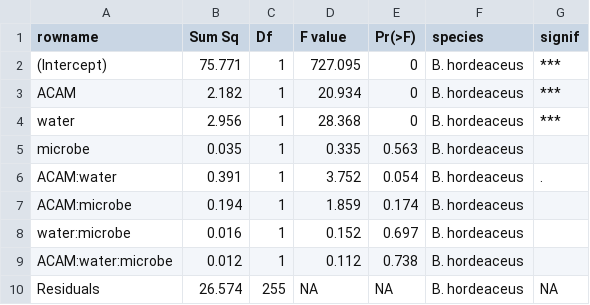
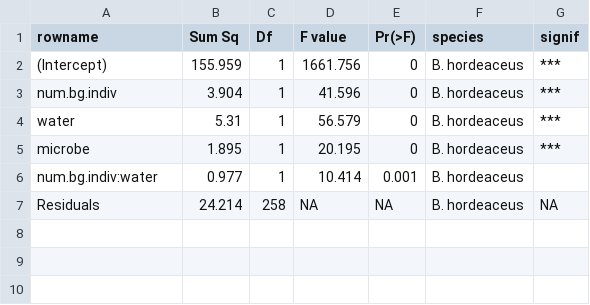
Before and after one commit to HallettLab/facilitation_gh, a CSV file: data_analysis/seeds/tables/brho_seeds_ANOVA_tab.csv, drawn as a sheet.

```diff
--- a/data_analysis/seeds/tables/brho_seeds_ANOVA_tab.csv
+++ b/data_analysis/seeds/tables/brho_seeds_ANOVA_tab.csv
@@ -1,10 +1,7 @@
 "rowname","Sum Sq","Df","F value","Pr(>F)","species","signif"
-"(Intercept)",75.771,1,727.095,0,"B. hordeaceus","***"
-"ACAM",2.182,1,20.934,0,"B. hordeaceus","***"
-"water",2.956,1,28.368,0,"B. hordeaceus","***"
-"microbe",0.035,1,0.335,0.563,"B. hordeaceus"," "
-"ACAM:water",0.391,1,3.752,0.054,"B. hordeaceus","."
-"ACAM:microbe",0.194,1,1.859,0.174,"B. hordeaceus"," "
-"water:microbe",0.016,1,0.152,0.697,"B. hordeaceus"," "
-"ACAM:water:microbe",0.012,1,0.112,0.738,"B. hordeaceus"," "
-"Residuals",26.574,255,NA,NA,"B. hordeaceus",NA
+"(Intercept)",155.959,1,1661.756,0,"B. hordeaceus","***"
+"num.bg.indiv",3.904,1,41.596,0,"B. hordeaceus","***"
+"water",5.31,1,56.579,0,"B. hordeaceus","***"
+"microbe",1.895,1,20.195,0,"B. hordeaceus","***"
+"num.bg.indiv:water",0.977,1,10.414,0.001,"B. hordeaceus"," "
+"Residuals",24.214,258,NA,NA,"B. hordeaceus",NA
```
Also changed, not shown: data_analysis/RII/tables/brho_ANOVA_tab.csv, data_analysis/seeds/tables/acam_seeds_ANOVA_tab.csv, 4 other files.
